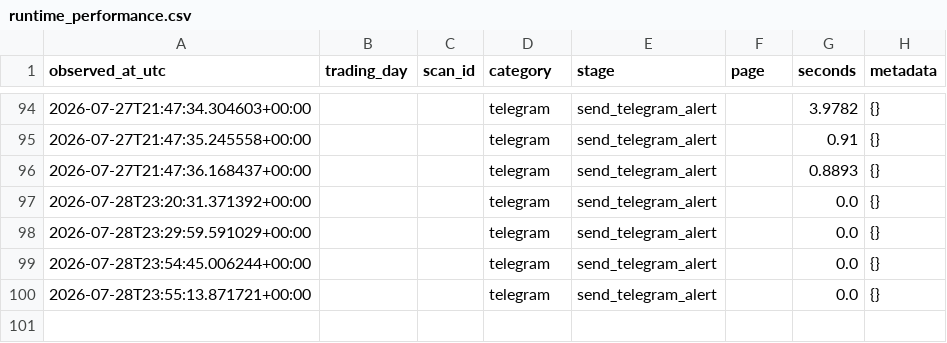
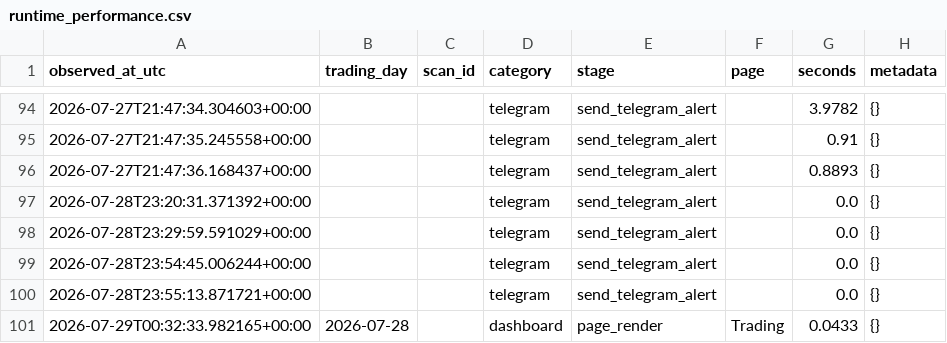
Before and after one commit to rshindhur-commits/Dravya-Edge, a CSV file: data/runtime_performance.csv, drawn as a sheet; only a part is shown, gaps mark what is left out.

```diff
--- a/data/runtime_performance.csv
+++ b/data/runtime_performance.csv
@@ -100 +100,2 @@ observed_at_utc,trading_day,scan_id,category,stage,page,seconds,metadata
 2026-07-28T23:55:13.871721+00:00,,,telegram,send_telegram_alert,,0.0,{}
+2026-07-29T00:32:33.982165+00:00,2026-07-28,,dashboard,page_render,Trading,0.0433,{}
```
Also changed, not shown: data/daily/2026-07-28/auto_paper_decisions.csv, 8 other files.
